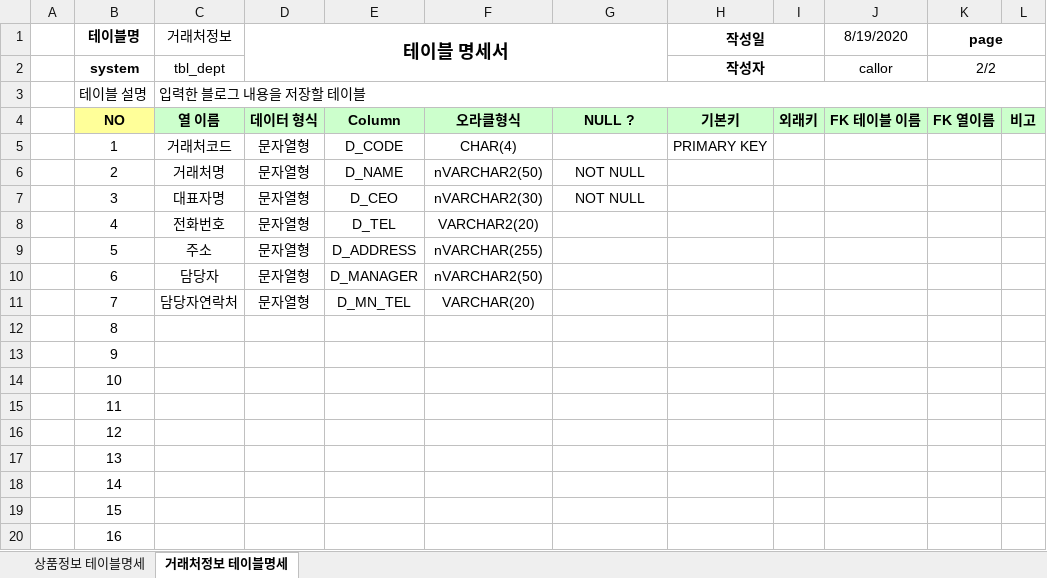
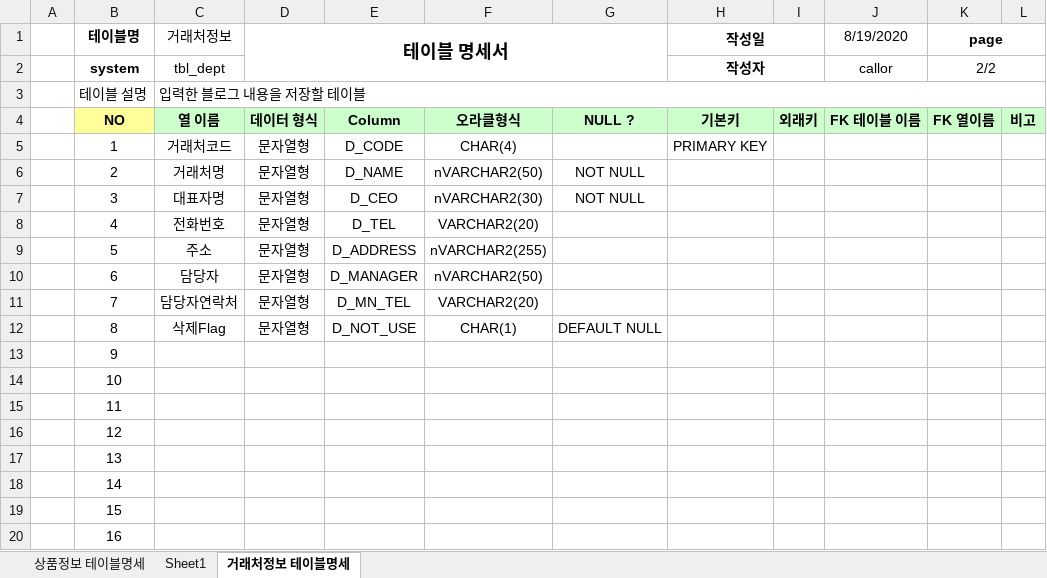
Before and after one commit to iceramqq/biz_506_2020_07_SpringMVC, an Excel workbook: SpMVC_ShopV2/쇼핑몰 테이블명세 양식.xlsx, sheet 거래처정보 테이블명세, drawn as a sheet; values as stored, in another font and other column widths than the file's, no borders; the diff names each change by its address in the sheet, - before the commit and + after, or states it on an @@ line.

```diff
--- a/SpMVC_ShopV2/쇼핑몰 테이블명세 양식.xlsx (sheet 거래처정보 테이블명세)
+++ b/SpMVC_ShopV2/쇼핑몰 테이블명세 양식.xlsx (sheet 거래처정보 테이블명세)
+sheet tab: Sheet1
-F9: nVARCHAR(255)
+F9: nVARCHAR2(255)
-F11: VARCHAR(20)
+F11: VARCHAR2(20)
-C12 (거래처정보): (empty)
+C12 (거래처정보): 삭제Flag
-D12 (테이블 명세서): (empty)
+D12 (테이블 명세서): 문자열형
-E12: (empty)
+E12: D_NOT_USE
-F12: (empty)
+F12: CHAR(1)
-G12: (empty)
+G12: DEFAULT NULL
```
Also changed, not shown: sheet 상품정보 테이블명세, 23 other files.
